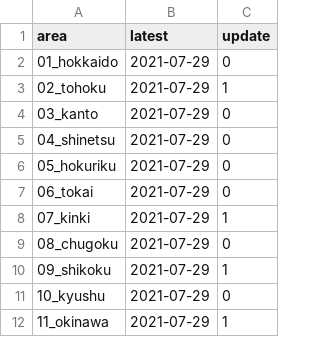
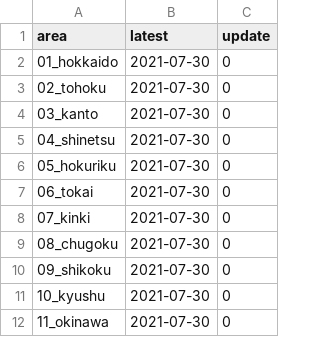
Before and after one commit to imabari/musen, a CSV file: updated.csv, drawn as a sheet.

```diff
--- a/updated.csv
+++ b/updated.csv
@@ -1,12 +1,12 @@
 area,latest,update
-01_hokkaido,2021-07-29,0
-02_tohoku,2021-07-29,1
-03_kanto,2021-07-29,0
-04_shinetsu,2021-07-29,0
-05_hokuriku,2021-07-29,0
-06_tokai,2021-07-29,0
-07_kinki,2021-07-29,1
-08_chugoku,2021-07-29,0
-09_shikoku,2021-07-29,1
-10_kyushu,2021-07-29,0
-11_okinawa,2021-07-29,1
+01_hokkaido,2021-07-30,0
+02_tohoku,2021-07-30,0
+03_kanto,2021-07-30,0
+04_shinetsu,2021-07-30,0
+05_hokuriku,2021-07-30,0
+06_tokai,2021-07-30,0
+07_kinki,2021-07-30,0
+08_chugoku,2021-07-30,0
+09_shikoku,2021-07-30,0
+10_kyushu,2021-07-30,0
+11_okinawa,2021-07-30,0
```
Also changed, not shown: 00_prefs_diff.csv.
